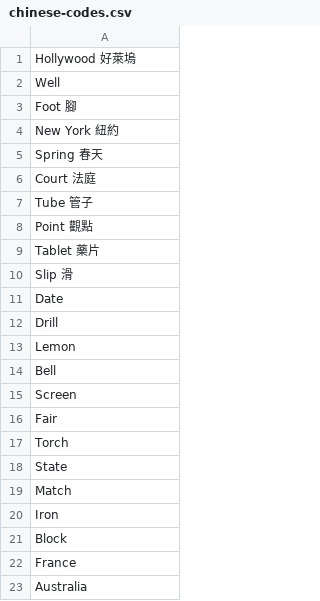
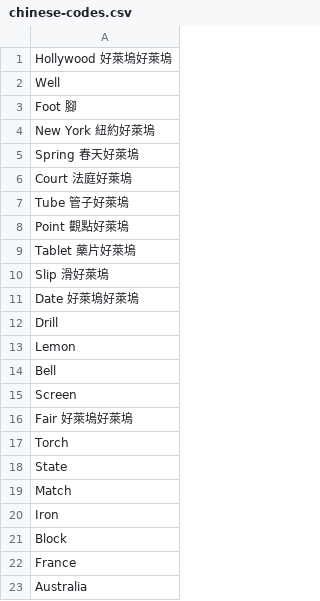
Before and after one commit to kaizencc/code-words-game, a CSV file: database/files/chinese-codes.csv, drawn as a sheet; only a part is shown.

```diff
--- a/database/files/chinese-codes.csv
+++ b/database/files/chinese-codes.csv
@@ -1,12 +1,12 @@
-Hollywood 好萊塢,
+Hollywood 好萊塢好萊塢,
 Well ,
 Foot 腳,
-New York 紐約,
-Spring 春天,
-Court 法庭,
-Tube 管子,
-Point 觀點,
-Tablet 藥片,
-Slip 滑,
-Date,
+New York 紐約好萊塢,
+Spring 春天好萊塢,
+Court 法庭好萊塢,
+Tube 管子好萊塢,
+Point 觀點好萊塢,
+Tablet 藥片好萊塢,
+Slip 滑好萊塢,
+Date 好萊塢好萊塢,
 Drill,
@@ -15,3 +15,3 @@ Bell
 Screen,
-Fair,
+Fair 好萊塢好萊塢,
 Torch,
```
Also changed, not shown: 5 other files.
